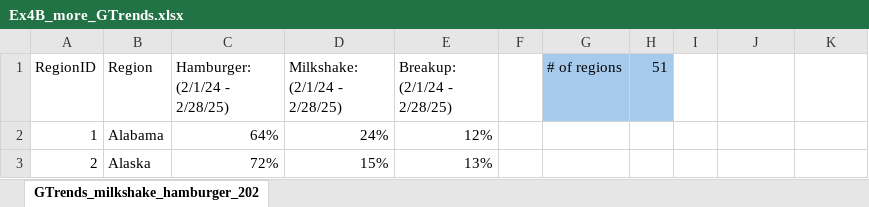
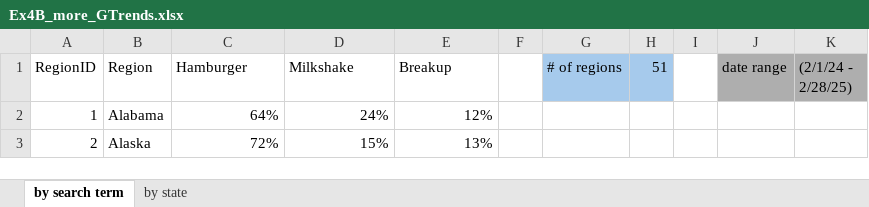
Before and after one commit to Bcv1018/data-analytics, an Excel workbook: week-01/Ex4B_more_GTrends.xlsx, sheet by search term, drawn as a sheet; only a part is shown; values as stored, in another font and other column widths than the file's, no borders; the diff names each change by its address in the sheet, - before the commit and + after, or states it on an @@ line.

```diff
--- a/week-01/Ex4B_more_GTrends.xlsx (sheet by search term)
+++ b/week-01/Ex4B_more_GTrends.xlsx (sheet by search term)
-sheet tab: GTrends_milkshake_hamburger_202
+sheet tab: by search term
+sheet tab: by state
-C1: Hamburger: (2/1/24 - 2/28/25)
+C1: Hamburger
-D1: Milkshake: (2/1/24 - 2/28/25)
+D1: Milkshake
-E1: Breakup: (2/1/24 - 2/28/25)
+E1: Breakup
-J1: (empty)
+J1: date range
-J1:K1 fill: none
+J1:K1 fill: #AEAEAE
-K1: (empty)
+K1: (2/1/24 - 2/28/25)
```
Also changed, not shown: week-01/Ex4A_GTrends.xlsx, 1 other file.
